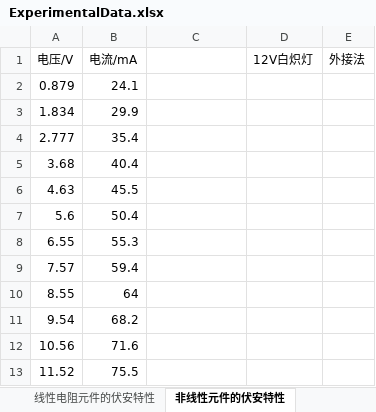
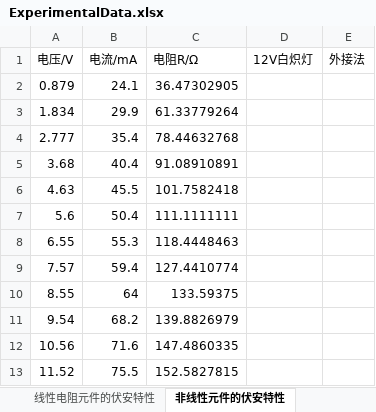
Before and after one commit to TaLEsCuber/ETLabR, an Excel workbook: ET1_2Report/ExperimentalData/ExperimentalData.xlsx, sheet 非线性元件的伏安特性, drawn as a sheet; values as stored, in another font and other column widths than the file's, no borders; the diff names each change by its address in the sheet, - before the commit and + after, or states it on an @@ line.

```diff
--- a/ET1_2Report/ExperimentalData/ExperimentalData.xlsx (sheet 非线性元件的伏安特性)
+++ b/ET1_2Report/ExperimentalData/ExperimentalData.xlsx (sheet 非线性元件的伏安特性)
-C1: (empty)
+C1: 电阻R/Ω
-C2 (电阻R/Ω): (empty)
+C2 (电阻R/Ω): 36.47302905
-C3 (电阻R/Ω): (empty)
+C3 (电阻R/Ω): 61.33779264
-C4 (电阻R/Ω): (empty)
+C4 (电阻R/Ω): 78.44632768
-C5 (电阻R/Ω): (empty)
+C5 (电阻R/Ω): 91.08910891
-C6 (电阻R/Ω): (empty)
+C6 (电阻R/Ω): 101.7582418
-C7 (电阻R/Ω): (empty)
+C7 (电阻R/Ω): 111.1111111
-C8 (电阻R/Ω): (empty)
+C8 (电阻R/Ω): 118.4448463
-C9 (电阻R/Ω): (empty)
+C9 (电阻R/Ω): 127.4410774
-C10 (电阻R/Ω): (empty)
+C10 (电阻R/Ω): 133.59375
-C11 (电阻R/Ω): (empty)
+C11 (电阻R/Ω): 139.8826979
-C12 (电阻R/Ω): (empty)
+C12 (电阻R/Ω): 147.4860335
-C13 (电阻R/Ω): (empty)
+C13 (电阻R/Ω): 152.5827815
```
Also changed, not shown: sheet 电压源伏安特性, other sheet tabs, 2 other files.
